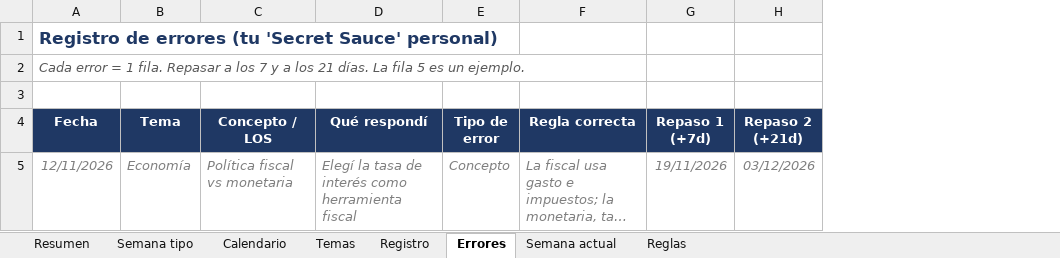
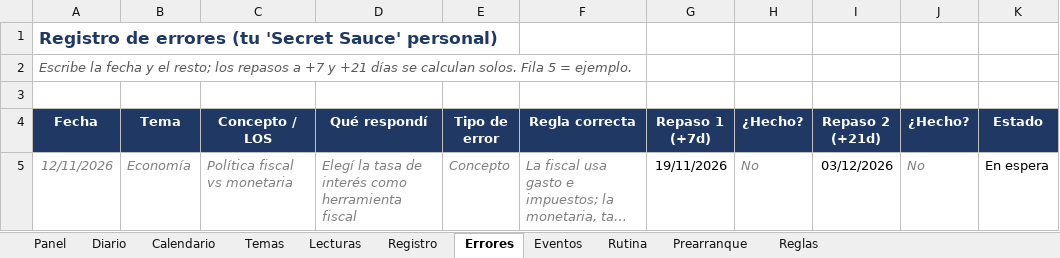
Before and after one commit to Syk-95/REPOSITORY-MAIN, an Excel workbook: cfa-l2/CFA_L2_Plan.xlsx, sheet Errores, drawn as a sheet; long unchanged cells end in …; values as stored, in another font and other column widths than the file's, no borders; conditional formats not drawn; addresses are those after the commit; the diff names each change by its address in the sheet, - before the commit and + after, or states it on an @@ line.

```diff
--- a/cfa-l2/CFA_L2_Plan.xlsx (sheet Errores)
+++ b/cfa-l2/CFA_L2_Plan.xlsx (sheet Errores)
-sheet tab: Resumen
+sheet tab: Panel
-sheet tab: Semana tipo
+sheet tab: Diario
-sheet tab: Semana actual
+sheet tab: Lecturas
+sheet tab: Eventos
+sheet tab: Rutina
+sheet tab: Prearranque
+column H (¿Hecho?), row 5: No
+column J (¿Hecho?), row 5: No
+column K (Estado), row 5: En espera
-A2 (Fecha): Cada error = 1 fila. Repasar a los 7 y a los 21 días. La fila 5 es un ejemplo.
+A2 (Fecha): Escribe la fecha y el resto; los repasos a +7 y +21 días se calculan solos. Fila 5 = ejemplo.
@@ G5 italic: on → off, text colour: #7F7F7F → black @@
@@ I5 italic: on → off, text colour: #7F7F7F → black @@
```
Also changed, not shown: sheet Diario, sheet Calendario, sheet Temas, sheet Panel, sheet Reglas, sheet Registro, formulas that keep their value, charts or pictures, 1 other file.
